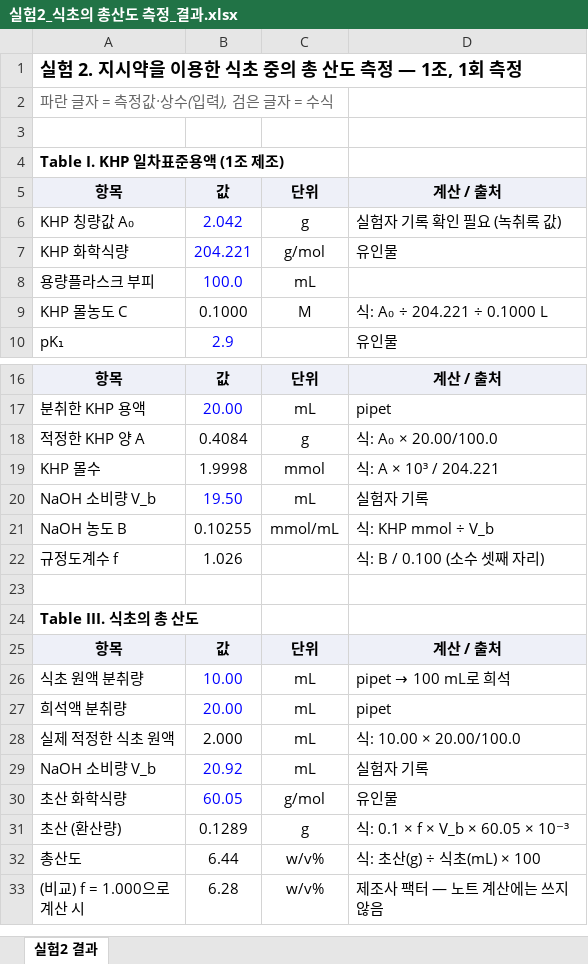
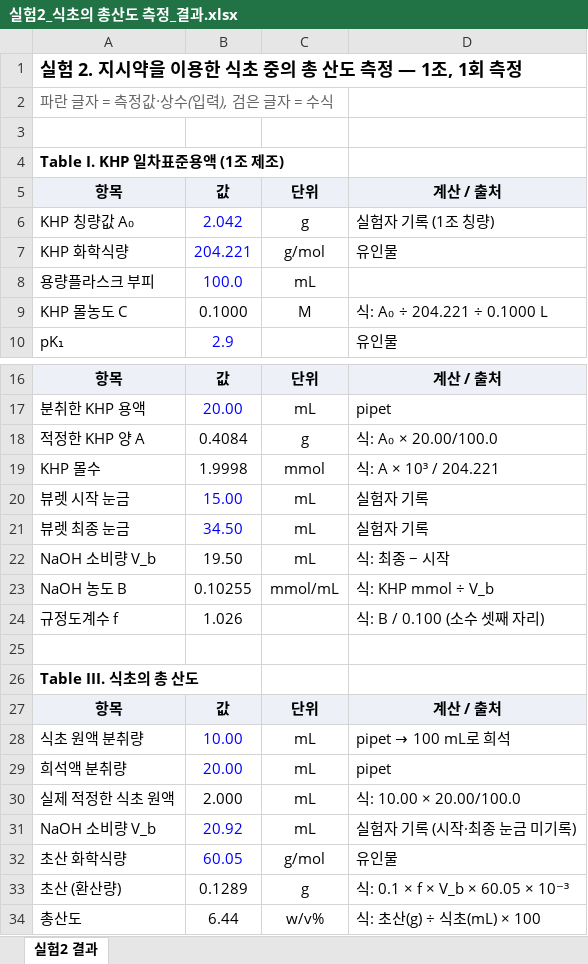
Before and after one commit to hwangzze-arch/pharmacy, an Excel workbook: 분석학실험/실험2_식초의 총산도 측정_결과.xlsx, sheet 실험2 결과, drawn as a sheet; only a part is shown, gaps mark what is left out; the shorter side is filled out with more unchanged rows; values as stored, in another font and other column widths than the file's, no borders; addresses are those after the commit; the diff names each change by its address in the sheet, - before the commit and + after, or states it on an @@ line.

```diff
--- a/분석학실험/실험2_식초의 총산도 측정_결과.xlsx (sheet 실험2 결과)
+++ b/분석학실험/실험2_식초의 총산도 측정_결과.xlsx (sheet 실험2 결과)
-D6: 실험자 기록 확인 필요 (녹취록 값)
+D6: 실험자 기록 (1조 칭량)
+row 20: 뷰렛 시작 눈금 | 15.00 | mL | 실험자 기록
+row 21: 뷰렛 최종 눈금 | 34.50 | mL | 실험자 기록
-B22 text colour: #0000FF
+B22 text colour: black
-D22: 실험자 기록
+D22: 식: 최종 − 시작
-D31: 실험자 기록
+D31: 실험자 기록 (시작·최종 눈금 미기록)
```
Also changed, not shown: formulas that keep their value, 3 other files.
